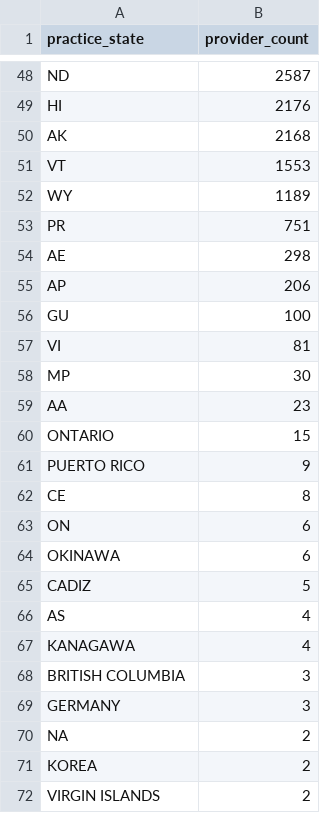
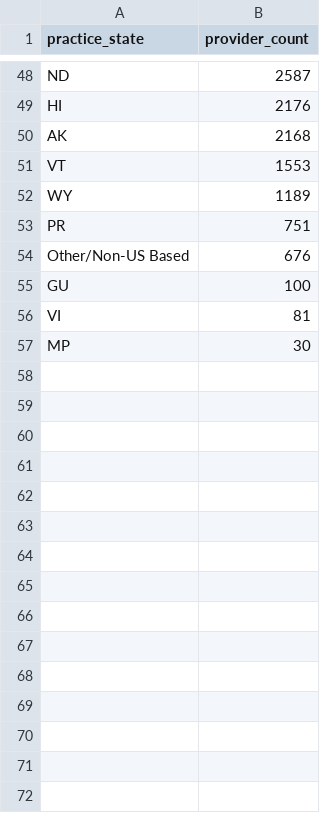
Before and after one commit to sensware/midlevel-practitioners, a CSV file: latest/summary_by_state.csv, drawn as a sheet; only a part is shown, gaps mark what is left out; the diff covers the shown part only.

Commit message:
Update example outputs: 2026-09 (807,299 practitioners in full dataset; example is a 1000-row sample)

```diff
--- a/latest/summary_by_state.csv
+++ b/latest/summary_by_state.csv
@@ -53,4 +53,3 @@ WY,1189
 PR,751
-AE,298
-AP,206
+Other/Non-US Based,676
 GU,100
@@ -58,15 +57 @@ VI,81
 MP,30
-AA,23
-ONTARIO,15
-PUERTO RICO,9
-CE,8
-ON,6
-OKINAWA,6
-CADIZ,5
-AS,4
-KANAGAWA,4
-BRITISH COLUMBIA,3
-GERMANY,3
-NA,2
-KOREA,2
-VIRGIN ISLANDS,2
```
Also changed, not shown: 73 removed rows elsewhere in this file, latest/sample_midlevel_practitioners.csv, 2 other files.
